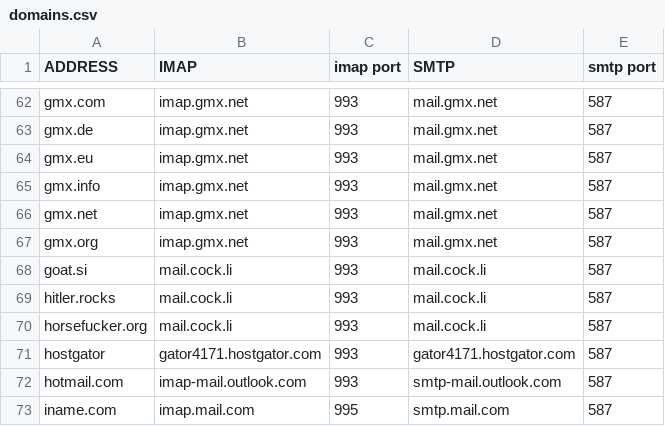
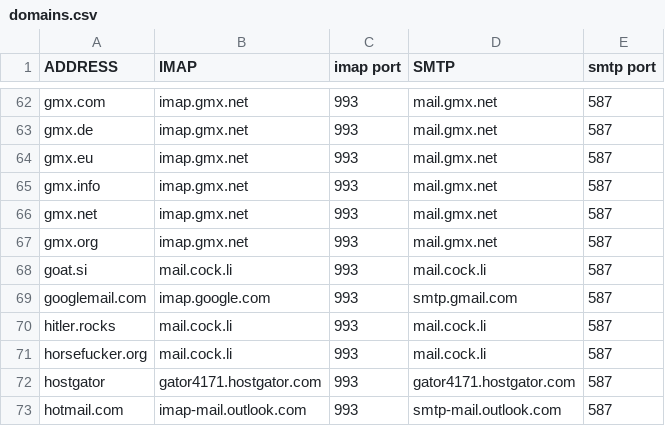
Before and after one commit to LukeSmithxyz/mutt-wizard, a CSV file: autoconf/domains.csv, drawn as a sheet; only a part is shown, gaps mark what is left out; the shorter side is filled out with more unchanged rows.

Commit message:
pfix?

```diff
--- a/autoconf/domains.csv
+++ b/autoconf/domains.csv
@@ -68,2 +68,3 @@ gmx.org,imap.gmx.net,993,mail.gmx.net,587
 goat.si,mail.cock.li,993,mail.cock.li,587
+googlemail.com,imap.google.com,993,smtp.gmail.com,587
 hitler.rocks,mail.cock.li,993,mail.cock.li,587
```
